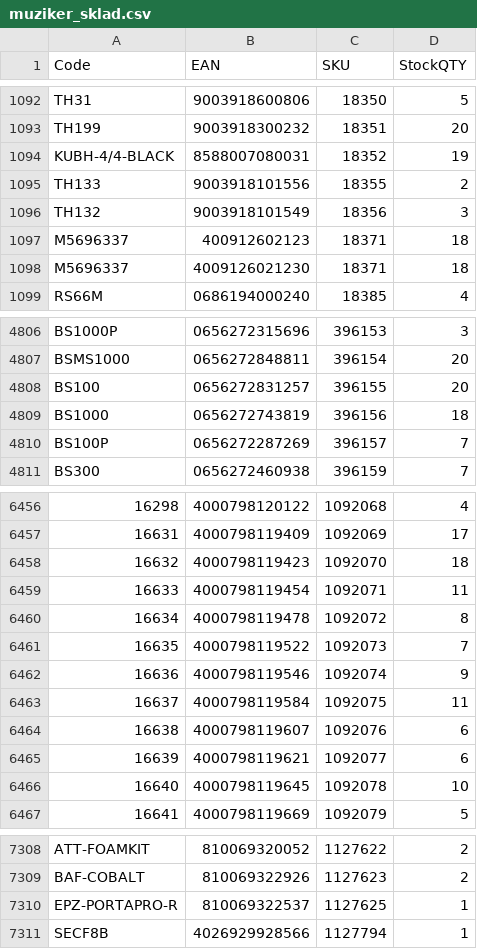
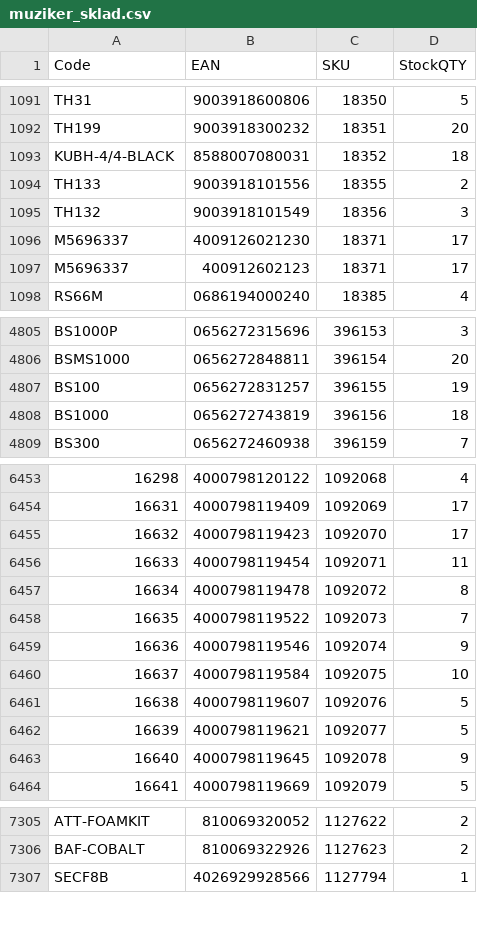
Before and after one commit to AlL4music/Imusic, a CSV file: stock/muziker_sklad.csv, drawn as a sheet; only a part is shown, gaps mark what is left out; removed rows and columns are numbered as before the commit, all else as after; the diff covers the shown part only; the diff names each change by its address in the sheet, - before the commit and + after, or states it on an @@ line.

```diff
--- a/stock/muziker_sklad.csv
+++ b/stock/muziker_sklad.csv
-D1093 (StockQTY): 19
+D1093 (StockQTY): 18
-B1096 (EAN): 400912602123
+B1096 (EAN): 4009126021230
-D1096:D1097 (StockQTY): 18
+D1096:D1097 (StockQTY): 17
-B1097 (EAN): 4009126021230
+B1097 (EAN): 400912602123
-D4807 (StockQTY): 20
+D4807 (StockQTY): 19
-row 4810: BS100P | 0656272287269 | 396157 | 7
-D6455 (StockQTY): 18
+D6455 (StockQTY): 17
-D6460 (StockQTY): 11
+D6460 (StockQTY): 10
-D6461:D6462 (StockQTY): 6
+D6461:D6462 (StockQTY): 5
-D6463 (StockQTY): 10
+D6463 (StockQTY): 9
-row 7310: EPZ-PORTAPRO-R | 810069322537 | 1127625 | 1
```
Also changed, not shown: 1 added row, 7 removed rows, 16 moved rows and 122 edited cells elsewhere in this file, stock/3dmx_sklad.csv, stock/alexim_sklad.csv, 7 other files.
